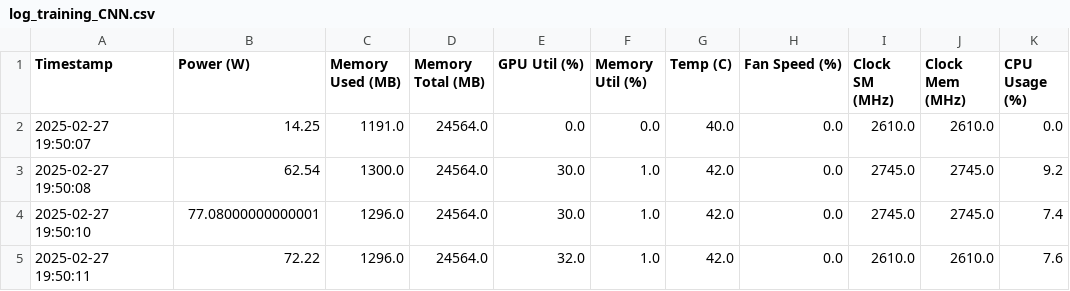
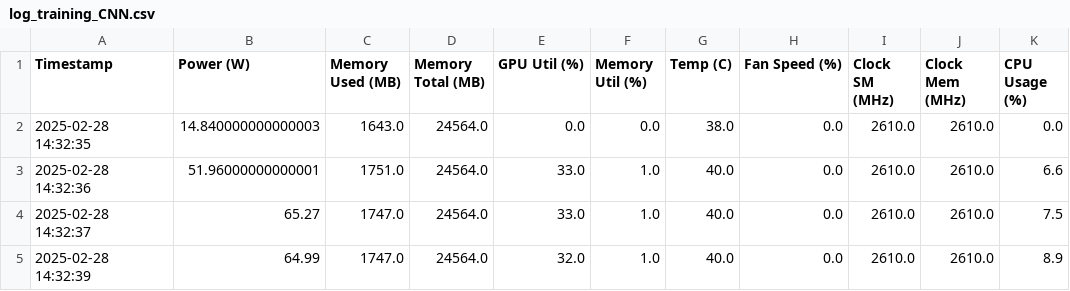
Before and after one commit to inancsege/battery_transformer, a CSV file: outputs/log_training_CNN.csv, drawn as a sheet.

```diff
--- a/outputs/log_training_CNN.csv
+++ b/outputs/log_training_CNN.csv
@@ -1,5 +1,5 @@
 Timestamp,Power (W),Memory Used (MB),Memory Total (MB),GPU Util (%),Memory Util (%),Temp (C),Fan Speed (%),Clock SM (MHz),Clock Mem (MHz),CPU Usage (%)
-2025-02-27 19:50:07,14.25,1191.0,24564.0,0.0,0.0,40.0,0.0,2610.0,2610.0,0.0
-2025-02-27 19:50:08,62.54,1300.0,24564.0,30.0,1.0,42.0,0.0,2745.0,2745.0,9.2
-2025-02-27 19:50:10,77.08000000000001,1296.0,24564.0,30.0,1.0,42.0,0.0,2745.0,2745.0,7.4
-2025-02-27 19:50:11,72.22,1296.0,24564.0,32.0,1.0,42.0,0.0,2610.0,2610.0,7.6
+2025-02-28 14:32:35,14.840000000000003,1643.0,24564.0,0.0,0.0,38.0,0.0,2610.0,2610.0,0.0
+2025-02-28 14:32:36,51.96000000000001,1751.0,24564.0,33.0,1.0,40.0,0.0,2610.0,2610.0,6.6
+2025-02-28 14:32:37,65.27,1747.0,24564.0,33.0,1.0,40.0,0.0,2610.0,2610.0,7.5
+2025-02-28 14:32:39,64.99,1747.0,24564.0,32.0,1.0,40.0,0.0,2610.0,2610.0,8.9
```
Also changed, not shown: outputs/log_training_TCN.csv, outputs/log_training_XGB.csv, 8 other files.
